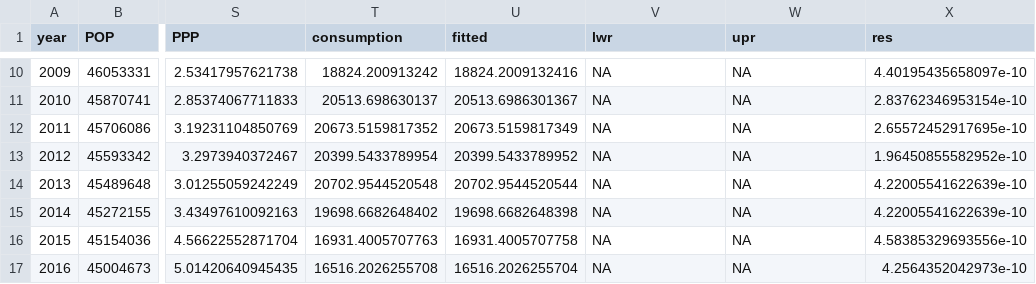
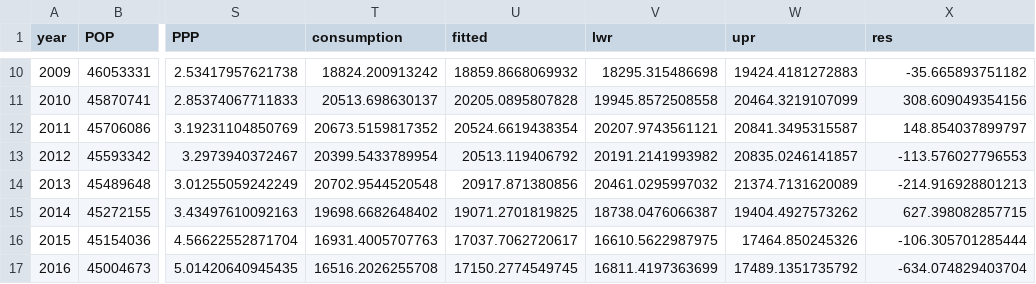
Before and after one commit to AutarkyEnergy/Ukraine_load_forecast, a CSV file: Data/longterm_model_results.csv, drawn as a sheet; only a part is shown, gaps mark what is left out; the diff covers the shown part only; the diff names each change by its address in the sheet, - before the commit and + after, or states it on an @@ line.

```diff
--- a/Data/longterm_model_results.csv
+++ b/Data/longterm_model_results.csv
-U10 (fitted): 18824.2009132416
+U10 (fitted): 18859.8668069932
-V10 (lwr): NA
+V10 (lwr): 18295.315486698
-W10 (upr): NA
+W10 (upr): 19424.4181272883
-X10 (res): 4.40195435658097e-10
+X10 (res): -35.665893751182
-U11 (fitted): 20513.6986301367
+U11 (fitted): 20205.0895807828
-V11 (lwr): NA
+V11 (lwr): 19945.8572508558
-W11 (upr): NA
+W11 (upr): 20464.3219107099
-X11 (res): 2.83762346953154e-10
+X11 (res): 308.609049354156
-U12 (fitted): 20673.5159817349
+U12 (fitted): 20524.6619438354
-V12 (lwr): NA
+V12 (lwr): 20207.9743561121
-W12 (upr): NA
+W12 (upr): 20841.3495315587
-X12 (res): 2.65572452917695e-10
+X12 (res): 148.854037899797
-U13 (fitted): 20399.5433789952
+U13 (fitted): 20513.119406792
-V13 (lwr): NA
+V13 (lwr): 20191.2141993982
-W13 (upr): NA
+W13 (upr): 20835.0246141857
-X13 (res): 1.96450855582952e-10
+X13 (res): -113.576027796553
-U14 (fitted): 20702.9544520544
+U14 (fitted): 20917.871380856
-V14 (lwr): NA
+V14 (lwr): 20461.0295997032
-W14 (upr): NA
+W14 (upr): 21374.7131620089
-X14 (res): 4.22005541622639e-10
+X14 (res): -214.916928801213
-U15 (fitted): 19698.6682648398
+U15 (fitted): 19071.2701819825
-V15 (lwr): NA
+V15 (lwr): 18738.0476066387
-W15 (upr): NA
+W15 (upr): 19404.4927573262
-X15 (res): 4.22005541622639e-10
+X15 (res): 627.398082857715
-U16 (fitted): 16931.4005707758
+U16 (fitted): 17037.7062720617
-V16 (lwr): NA
+V16 (lwr): 16610.5622987975
-W16 (upr): NA
+W16 (upr): 17464.850245326
-X16 (res): 4.58385329693556e-10
+X16 (res): -106.305701285444
-U17 (fitted): 16516.2026255704
+U17 (fitted): 17150.2774549745
-V17 (lwr): NA
+V17 (lwr): 16811.4197363699
-W17 (upr): NA
+W17 (upr): 17489.1351735792
-X17 (res): 4.2564352042973e-10
+X17 (res): -634.074829403704
```
Also changed, not shown: 48 edited cells elsewhere in this file, 16 other files.
